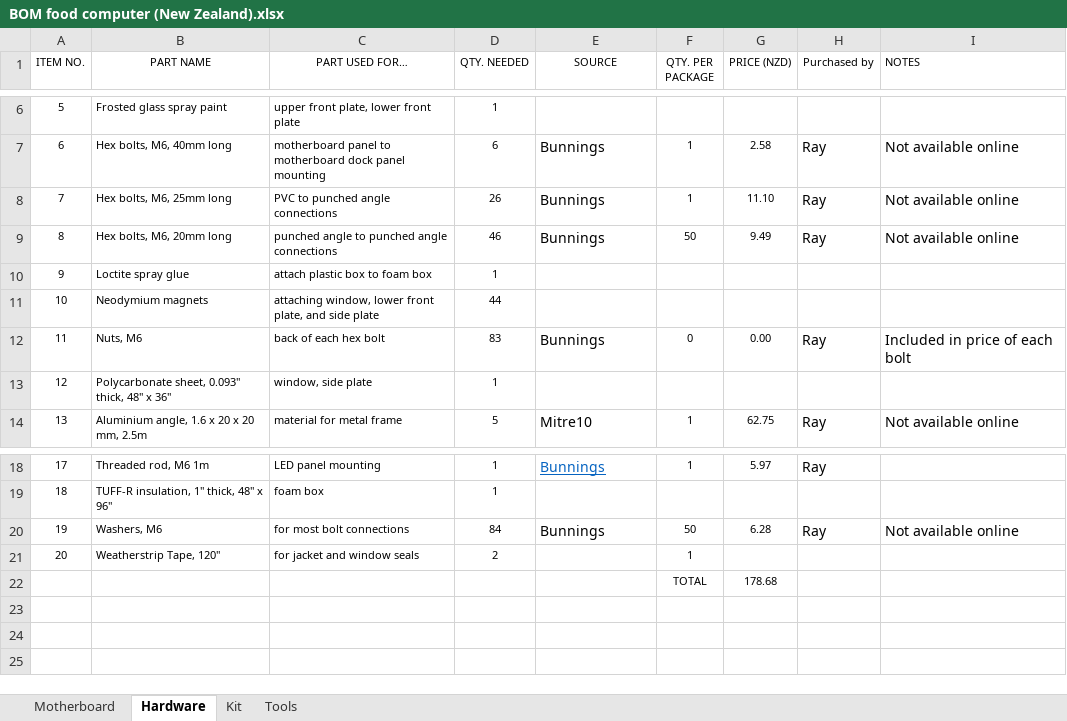
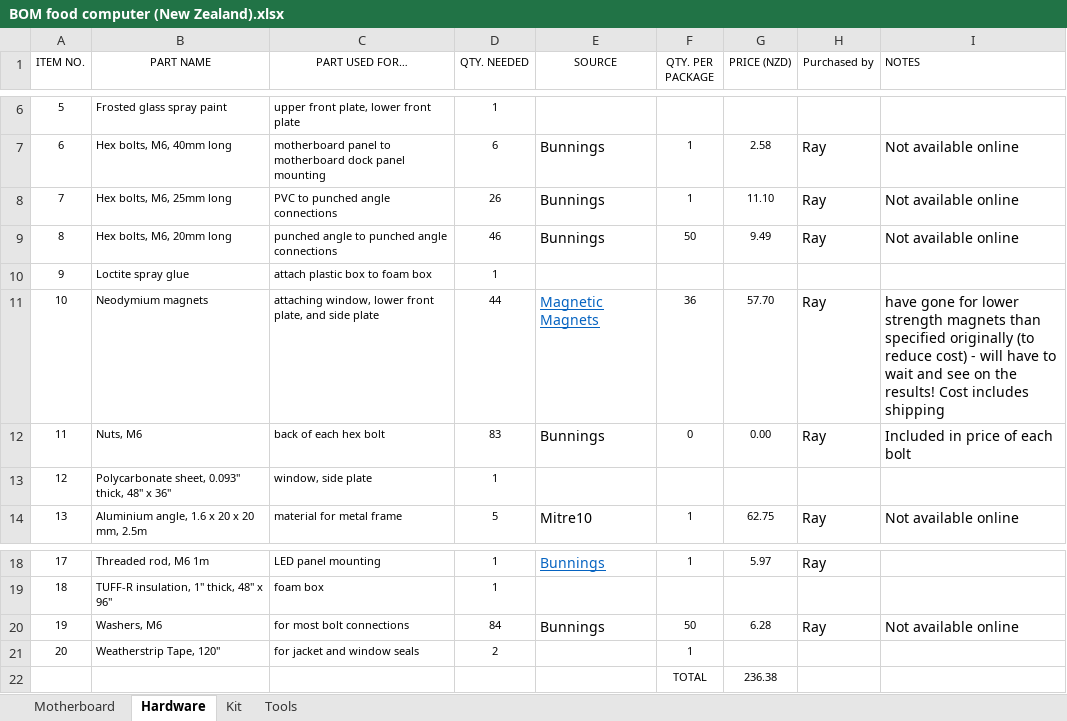
Before and after one commit to NZ-Food-Computer/gro-hardware, an Excel workbook: BOM food computer (New Zealand).xlsx, sheet Hardware, drawn as a sheet; only a part is shown, gaps mark what is left out; values as stored, in another font and other column widths than the file's, no borders; the diff names each change by its address in the sheet, - before the commit and + after, or states it on an @@ line.

Commit message:
Updated NZ BOM for magnets
Updated NZ BOM for magnets

```diff
--- a/BOM food computer (New Zealand).xlsx (sheet Hardware)
+++ b/BOM food computer (New Zealand).xlsx (sheet Hardware)
-E11 (SOURCE): (empty)
+E11 (SOURCE): Magnetic Magnets
-F11 (QTY. PER PACKAGE): (empty)
+F11 (QTY. PER PACKAGE): 36
-G11 (PRICE (NZD)): (empty)
+G11 (PRICE (NZD)): 57.70
-H11 (Purchased by): (empty)
+H11 (Purchased by): Ray
-I11 (NOTES): (empty)
+I11 (NOTES): have gone for lower strength magnets than specified originally (to reduce cost) - will have to wait and see on the results! Cost includes shipping
-G22 (PRICE (NZD)): 178.68
+G22 (PRICE (NZD)): 236.38
```
